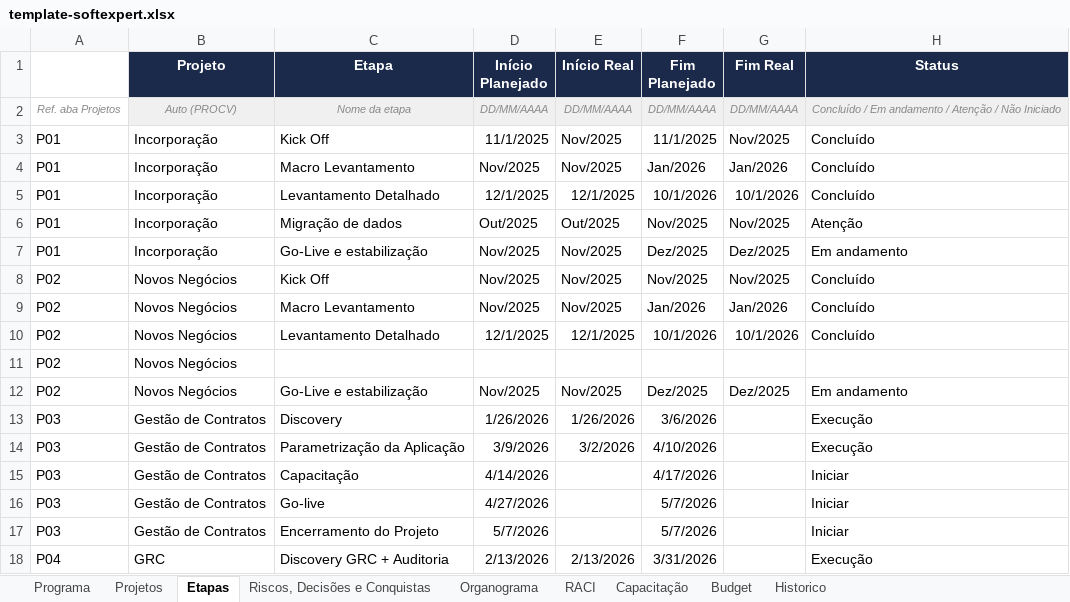
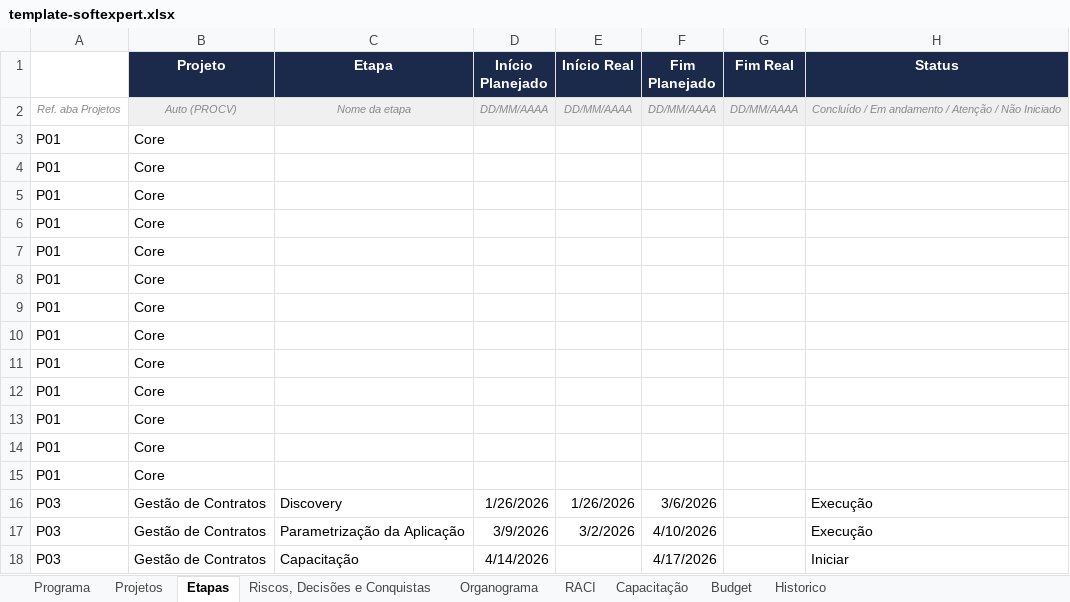
Before and after one commit to Lucas7Fernandes/Softexpert, an Excel workbook: template-softexpert.xlsx, sheet Etapas, drawn as a sheet; only a part is shown; the shorter side is filled out with more unchanged rows; values as stored, in another font and other column widths than the file's, no borders; removed rows and columns are numbered as before the commit, all else as after; the diff names each change by its address in the sheet, - before the commit and + after, or states it on an @@ line.

Commit message:
Atualização automática da planilha

```diff
--- a/template-softexpert.xlsx (sheet Etapas)
+++ b/template-softexpert.xlsx (sheet Etapas)
-row 3: P01 | Incorporação | Kick Off | 11/1/2025 | Nov/2025 | 11/1/2025 | Nov/2025 | Concluído
-row 4: P01 | Incorporação | Macro Levantamento | Nov/2025 | Nov/2025 | Jan/2026 | Jan/2026 | Concluído
-row 5: P01 | Incorporação | Levantamento Detalhado | 12/1/2025 | 12/1/2025 | 10/1/2026 | 10/1/2026 | Concluído
-row 6: P01 | Incorporação | Migração de dados | Out/2025 | Out/2025 | Nov/2025 | Nov/2025 | Atenção
-row 7: P01 | Incorporação | Go-Live e estabilização | Nov/2025 | Nov/2025 | Dez/2025 | Dez/2025 | Em andamento
-row 8: P02 | Novos Negócios | Kick Off | Nov/2025 | Nov/2025 | Nov/2025 | Nov/2025 | Concluído
-row 9: P02 | Novos Negócios | Macro Levantamento | Nov/2025 | Nov/2025 | Jan/2026 | Jan/2026 | Concluído
-row 10: P02 | Novos Negócios | Levantamento Detalhado | 12/1/2025 | 12/1/2025 | 10/1/2026 | 10/1/2026 | Concluído
-row 11: P02 | Novos Negócios
-row 12: P02 | Novos Negócios | Go-Live e estabilização | Nov/2025 | Nov/2025 | Dez/2025 | Dez/2025 | Em andamento
+row 3: P01 | Core
+row 4: P01 | Core
+row 5: P01 | Core
+row 6: P01 | Core
+row 7: P01 | Core
+row 8: P01 | Core
+row 9: P01 | Core
+row 10: P01 | Core
+row 11: P01 | Core
+row 12: P01 | Core
+row 13: P01 | Core
+row 14: P01 | Core
+row 15: P01 | Core
```
